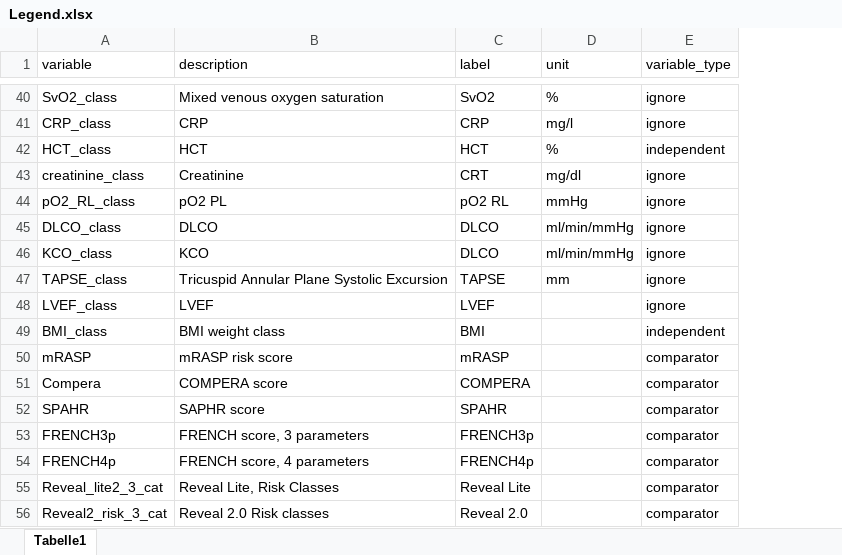
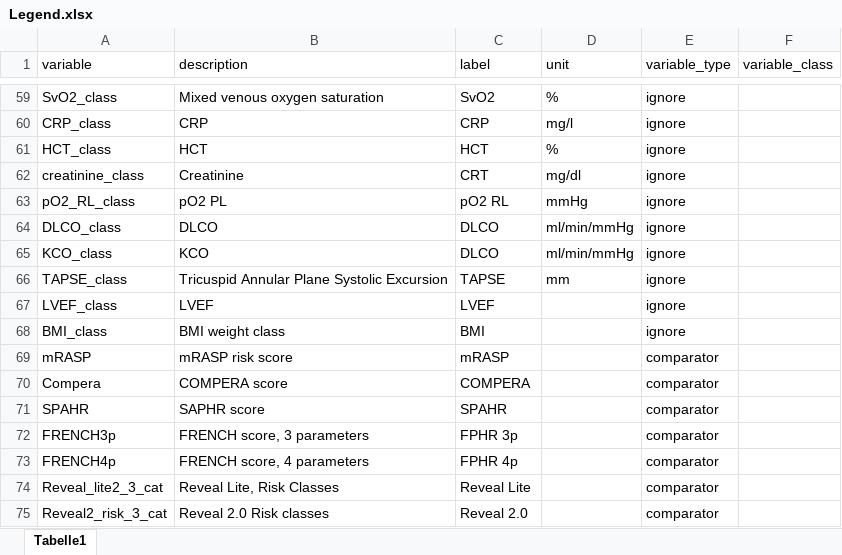
Before and after one commit to PiotrTymoszuk/PAH-biomarker, an Excel workbook: input data/Legend.xlsx, sheet Tabelle1, drawn as a sheet; only a part is shown, gaps mark what is left out; values as stored, in another font and other column widths than the file's, no borders; charts and pictures not drawn; addresses are those after the commit; the diff covers the shown part only; the diff names each change by its address in the sheet, - before the commit and + after, or states it on an @@ line.

```diff
--- a/input data/Legend.xlsx (sheet Tabelle1)
+++ b/input data/Legend.xlsx (sheet Tabelle1)
+column F (variable_class), empty
-E61 (variable_type): independent
+E61 (variable_type): ignore
-E68 (variable_type): independent
+E68 (variable_type): ignore
-C72 (label): FRENCH3p
+C72 (label): FPHR 3p
-C73 (label): FRENCH4p
+C73 (label): FPHR 4p
```
Also changed, not shown: 20 added rows, 1 removed row and 26 edited cells elsewhere in this sheet, 42 other files.
